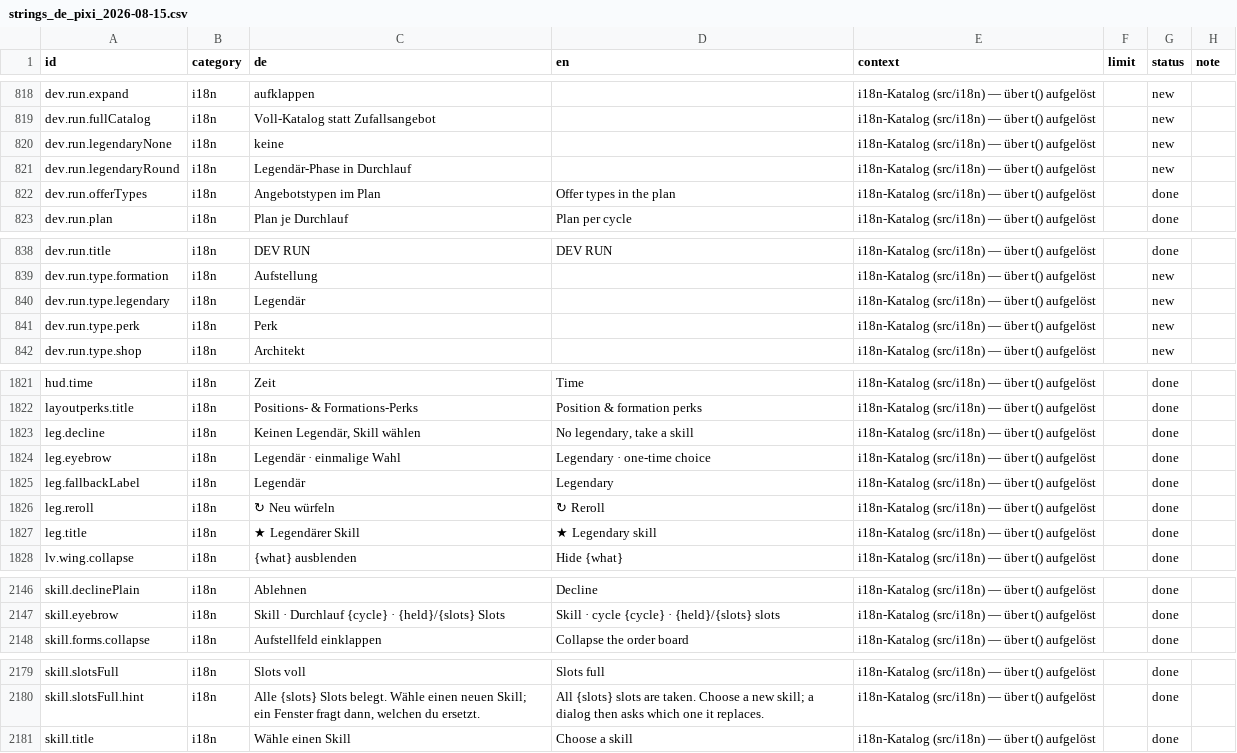
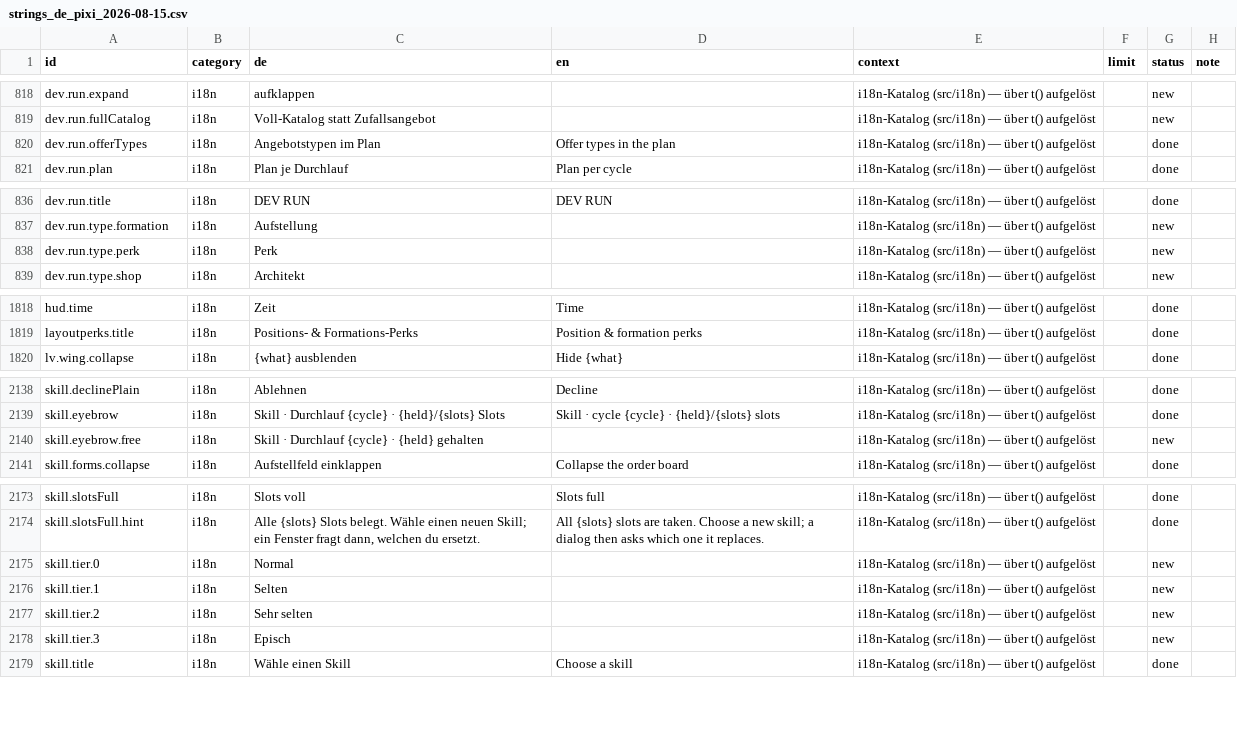
Before and after one commit to GitGudMonkeh/autostich, a CSV file: docs/localization/strings_de_pixi_2026-08-15.csv, drawn as a sheet; only a part is shown, gaps mark what is left out; removed rows and columns are numbered as before the commit, all else as after; the diff covers the shown part only; the diff names each change by its address in the sheet, - before the commit and + after, or states it on an @@ line.

```diff
--- a/docs/localization/strings_de_pixi_2026-08-15.csv
+++ b/docs/localization/strings_de_pixi_2026-08-15.csv
-row 820: dev.run.legendaryNone | i18n | keine |  | i18n-Katalog (src/i18n) — über t() aufgelöst |  | new
-row 821: dev.run.legendaryRound | i18n | Legendär-Phase in Durchlauf |  | i18n-Katalog (src/i18n) — über t() aufgelöst |  | new
-row 840: dev.run.type.legendary | i18n | Legendär |  | i18n-Katalog (src/i18n) — über t() aufgelöst |  | new
-row 1823: leg.decline | i18n | Keinen Legendär, Skill wählen | No legendary, take a skill | i18n-Katalog (src/i18n) — über t() aufgelöst |  | done
-row 1824: leg.eyebrow | i18n | Legendär · einmalige Wahl | Legendary · one-time choice | i18n-Katalog (src/i18n) — über t() aufgelöst |  | done
-row 1825: leg.fallbackLabel | i18n | Legendär | Legendary | i18n-Katalog (src/i18n) — über t() aufgelöst |  | done
-row 1826: leg.reroll | i18n | ↻ Neu würfeln | ↻ Reroll | i18n-Katalog (src/i18n) — über t() aufgelöst |  | done
-row 1827: leg.title | i18n | ★ Legendärer Skill | ★ Legendary skill | i18n-Katalog (src/i18n) — über t() aufgelöst |  | done
+row 2140: skill.eyebrow.free | i18n | Skill · Durchlauf {cycle} · {held} gehalten |  | i18n-Katalog (src/i18n) — über t() aufgelöst |  | new
+row 2175: skill.tier.0 | i18n | Normal |  | i18n-Katalog (src/i18n) — über t() aufgelöst |  | new
+row 2176: skill.tier.1 | i18n | Selten |  | i18n-Katalog (src/i18n) — über t() aufgelöst |  | new
+row 2177: skill.tier.2 | i18n | Sehr selten |  | i18n-Katalog (src/i18n) — über t() aufgelöst |  | new
+row 2178: skill.tier.3 | i18n | Episch |  | i18n-Katalog (src/i18n) — über t() aufgelöst |  | new
```
Also changed, not shown: 1 added row and 4 edited cells elsewhere in this file, docs/localization/strings_es.csv, docs/localization/strings_zh-Hans.csv, 36 other files.
